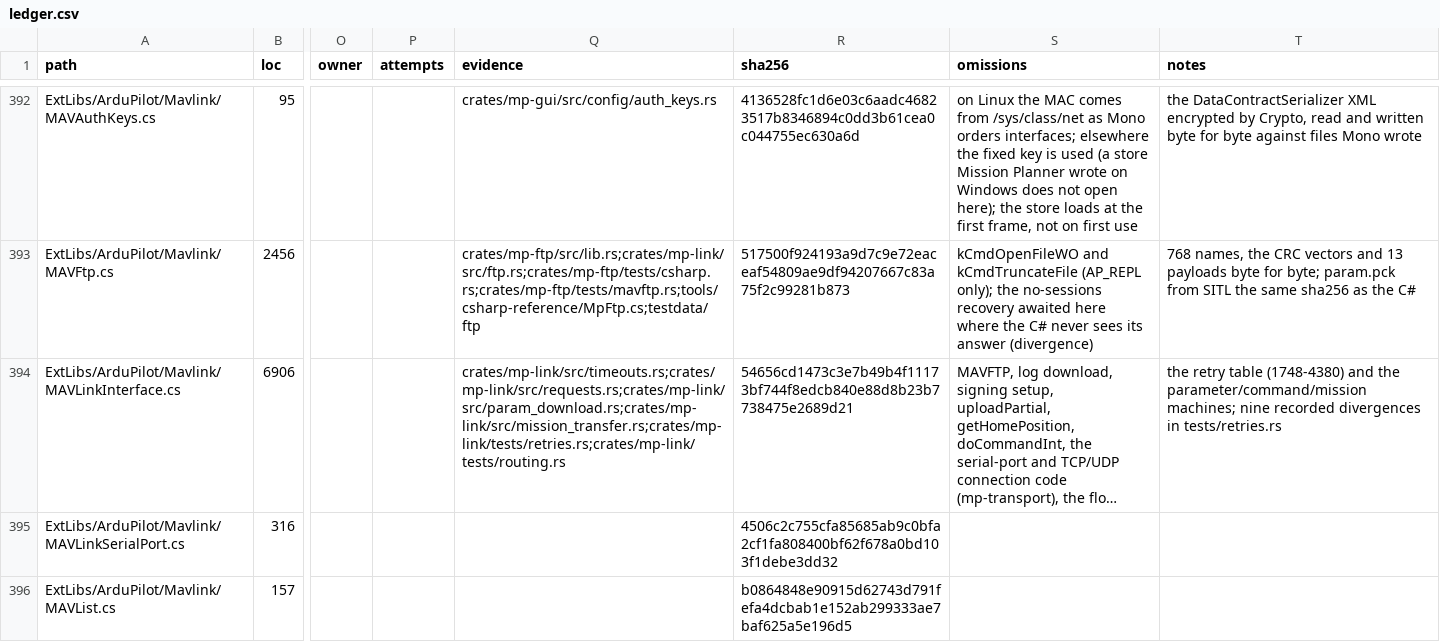
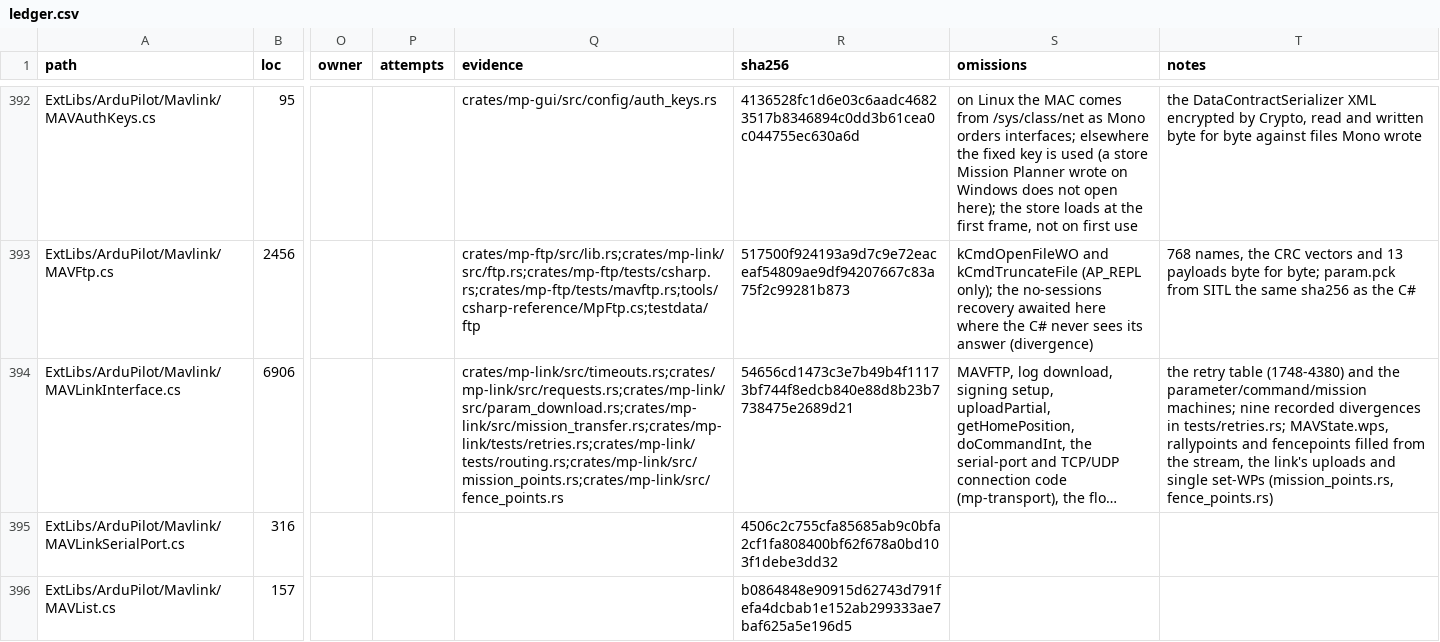
Before and after one commit to davidbuzz/MissionPlannerRust, a CSV file: ledger/ledger.csv, drawn as a sheet; only a part is shown, gaps mark what is left out; long unchanged cells end in …; the diff names each change by its address in the sheet, - before the commit and + after, or states it on an @@ line.

```diff
--- a/ledger/ledger.csv
+++ b/ledger/ledger.csv
-Q394 (evidence): crates/mp-link/src/timeouts.rs;crates/mp-link/src/requests.rs;crates/mp-link/src/param_download.rs;crates/mp-link/src/mission_transfer.rs;crates/mp-link/tests/retries.rs;crates/mp-link/tests/routing.rs
+Q394 (evidence): crates/mp-link/src/timeouts.rs;crates/mp-link/src/requests.rs;crates/mp-link/src/param_download.rs;crates/mp-link/src/mission_transfer.rs;crates/mp-link/tests/retries.rs;crates/mp-link/tests/routing.rs;crates/mp-link/src/mission_points.rs;crates/mp-link/src/fence_points.rs
-T394 (notes): …divergences in tests/retries.rs
+T394 (notes): …divergences in tests/retries.rs; MAVState.wps, rallypoints and fencepoints filled from the stream, the link's uploads and single set-WPs (mission_points.rs, fence_points.rs)
```
Also changed, not shown: 16 other files.
